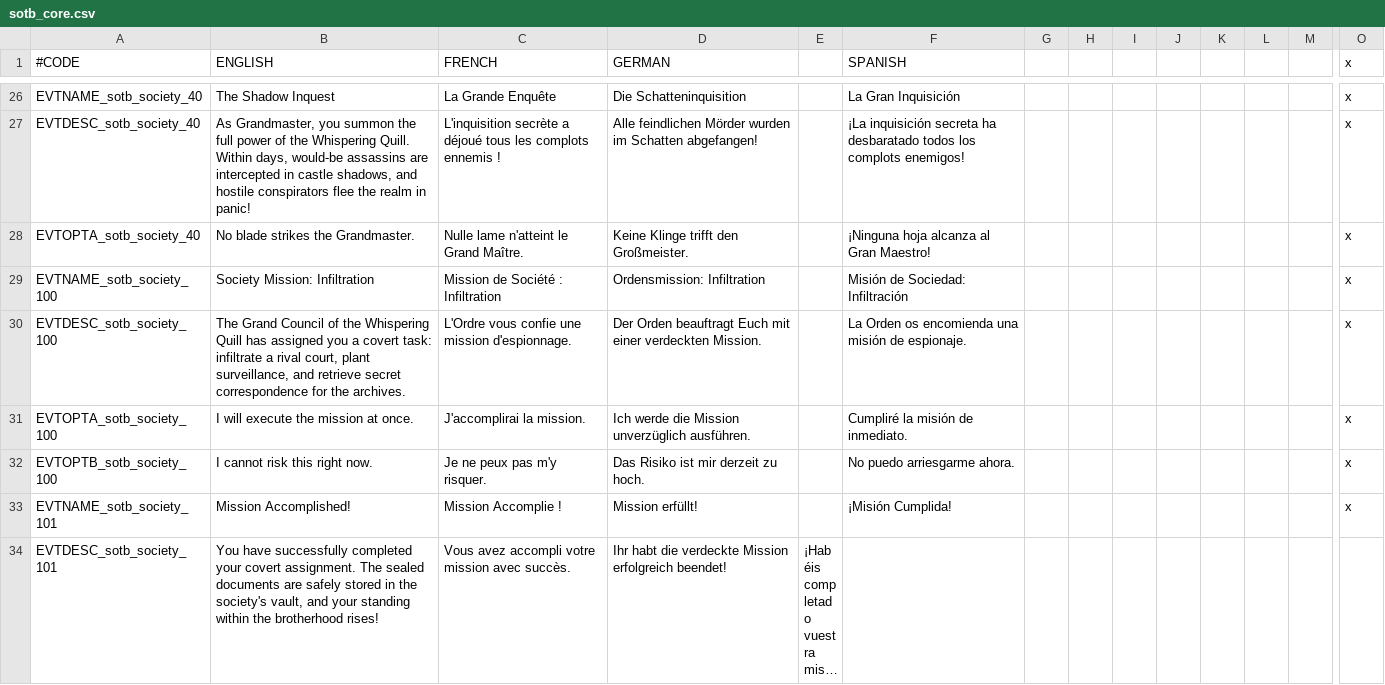
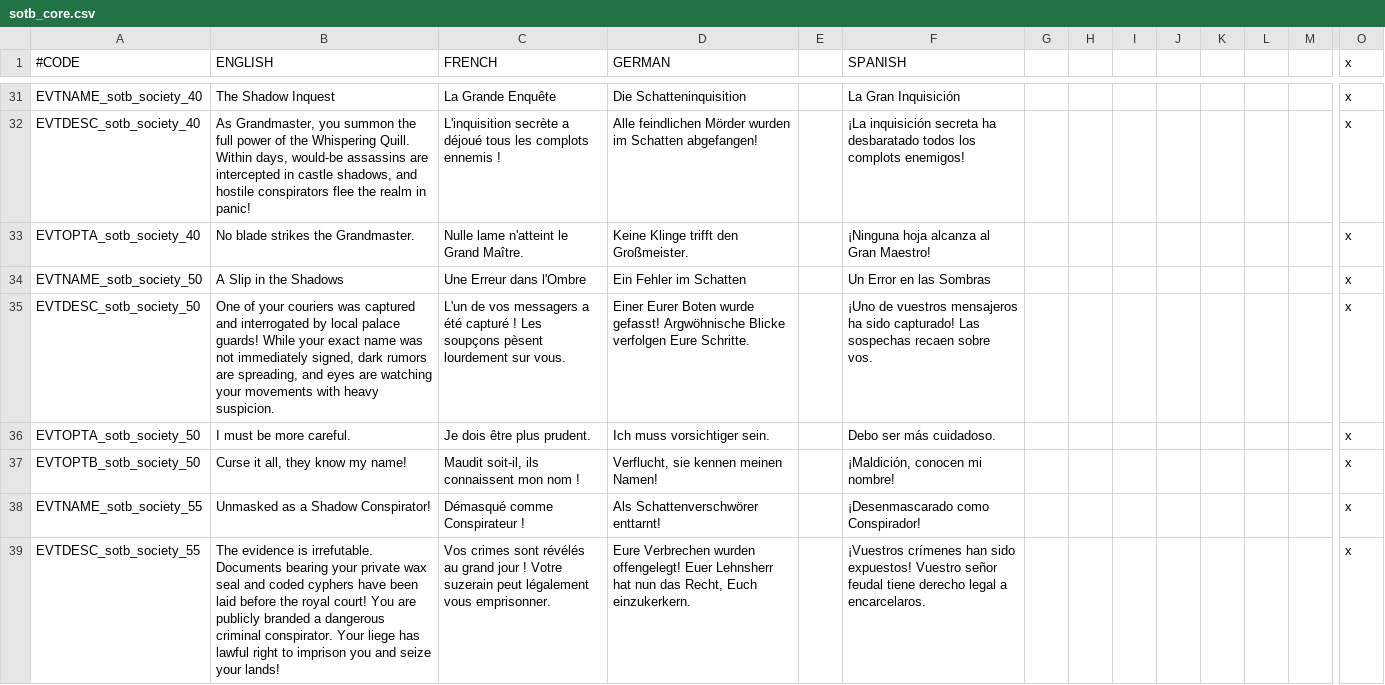
Before and after one commit to ShaanBa/ck2_shadows_of_the_blood, a CSV file: shadows_of_the_blood/localisation/sotb_core.csv, drawn as a sheet; only a part is shown, gaps mark what is left out; the shorter side is filled out with more unchanged rows; long unchanged cells end in …; rows hold the shown columns only; the diff covers the shown part only; the diff names each change by its address in the sheet, - before the commit and + after, or states it on an @@ line.

Commit message:
feat(society): implement authentic CK2 trait currency matrices and multi-tiered suspicion/exposure/purge risk loops

```diff
--- a/shadows_of_the_blood/localisation/sotb_core.csv
+++ b/shadows_of_the_blood/localisation/sotb_core.csv
+row 34: EVTNAME_sotb_society_50 | A Slip in the Shadows | Une Erreur dans l'Ombre | Ein Fehler im Schatten |  | Un Error en las Sombras |  |  |  |  |  |  |  | x
+row 35: EVTDESC_sotb_society_50 | One of your couriers was captured and interrogated by local palace guards! While your exact name was not immediately signed, dark rumors are spreading, and eyes are watching your movements with heavy suspicion. | L'un de vos messagers a été capturé ! Les soupçons pèsent lourdement sur vous. | Einer Eurer Boten wurde gefasst! Argwöhnische Blicke verfolgen Eure Schritte. |  | ¡Uno de vuestros mensajeros ha sido capturado! Las sospechas recaen sobre vos. |  |  |  |  |  |  |  | x
+row 36: EVTOPTA_sotb_society_50 | I must be more careful. | Je dois être plus prudent. | Ich muss vorsichtiger sein. |  | Debo ser más cuidadoso. |  |  |  |  |  |  |  | x
+row 37: EVTOPTB_sotb_society_50 | Curse it all, they know my name! | Maudit soit-il, ils connaissent mon nom ! | Verflucht, sie kennen meinen Namen! |  | ¡Maldición, conocen mi nombre! |  |  |  |  |  |  |  | x
+row 38: EVTNAME_sotb_society_55 | Unmasked as a Shadow Conspirator! | Démasqué comme Conspirateur ! | Als Schattenverschwörer enttarnt! |  | ¡Desenmascarado como Conspirador! |  |  |  |  |  |  |  | x
+row 39: EVTDESC_sotb_society_55 | The evidence is irrefutable. Documents bearing your private wax seal and coded cyphers have been laid before the royal court! You are publicly branded a dangerous criminal conspirator. Your liege has lawful right to imprison you and seize your lands! | Vos crimes sont révélés au grand jour ! Votre suzerain peut légalement vous emprisonner. | Eure Verbrechen wurden offengelegt! Euer Lehnsherr hat nun das Recht, Euch einzukerkern. |  | ¡Vuestros crímenes han sido expuestos! Vuestro señor feudal tiene derecho legal a encarcelaros. |  |  |  |  |  |  |  | x
```
Also changed, not shown: 11 added rows and 1 edited cell elsewhere in this file, 4 other files.
